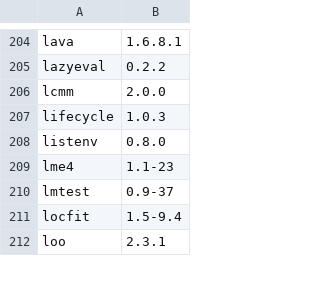
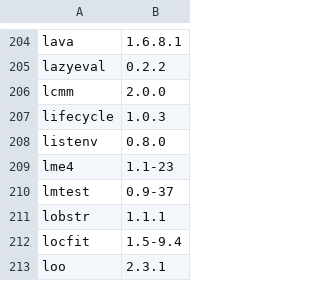
Before and after one commit to opensafely-core/r-docker, a CSV file: packages.csv, drawn as a sheet; only a part is shown, gaps mark what is left out; the diff names each change by its address in the sheet, - before the commit and + after, or states it on an @@ line.

Commit message:
just add-package lobstr@1.1.1

```diff
--- a/packages.csv
+++ b/packages.csv
+row 211: lobstr | 1.1.1
```
Also changed, not shown: 1 other file.
